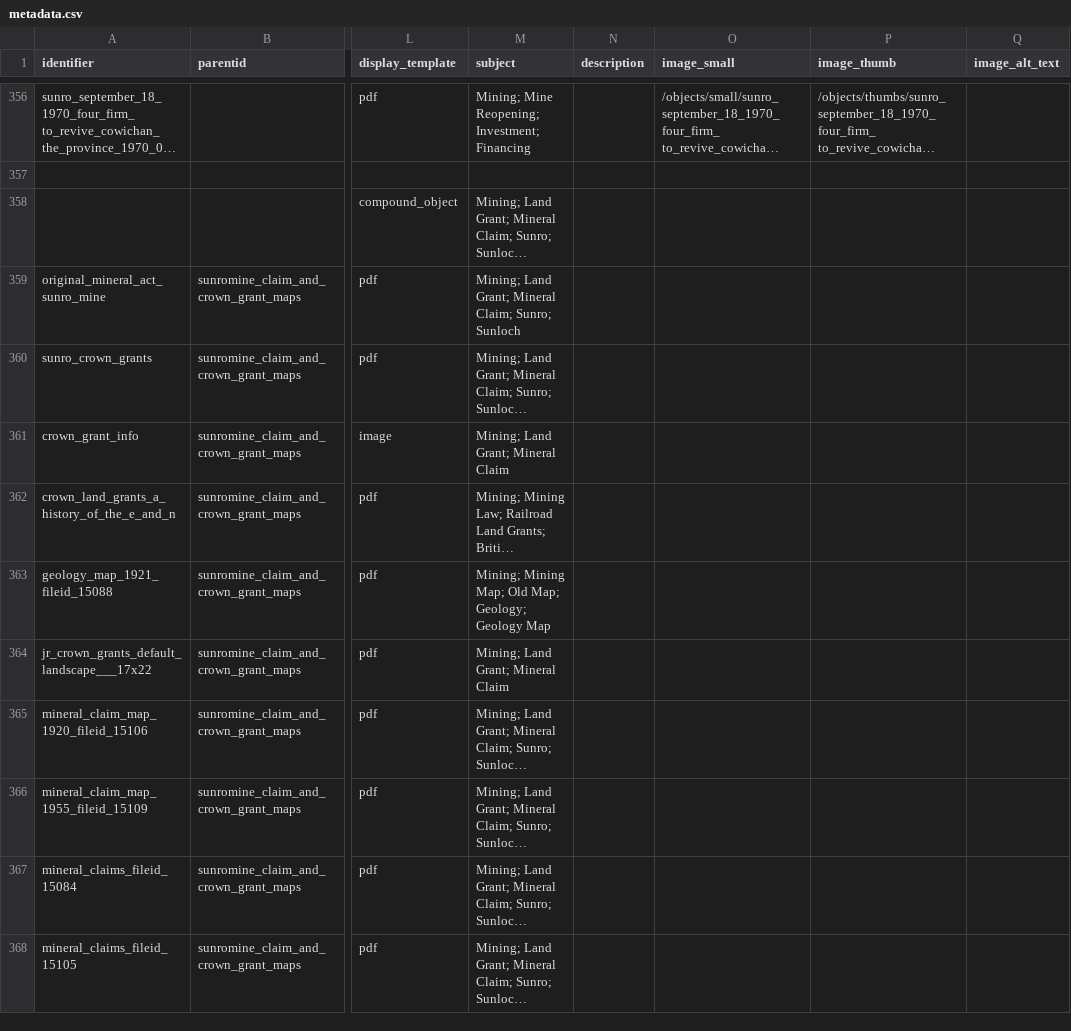
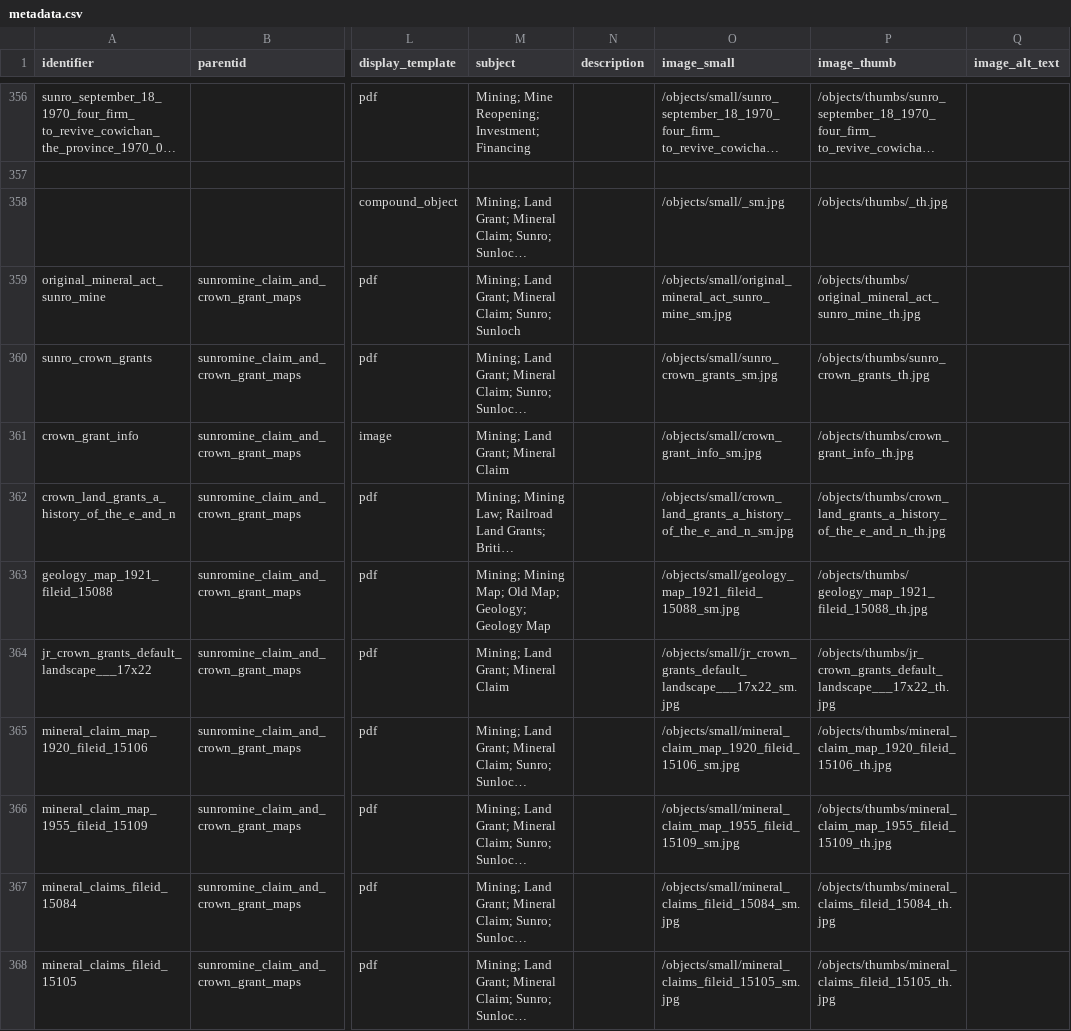
Before and after one commit to JRWA-Archive/JRWA-Archive, a CSV file: _data/metadata.csv, drawn as a sheet; only a part is shown, gaps mark what is left out; long unchanged cells end in …; the diff names each change by its address in the sheet, - before the commit and + after, or states it on an @@ line.

Commit message:
meta again

```diff
--- a/_data/metadata.csv
+++ b/_data/metadata.csv
-O358 (image_small): (empty)
+O358 (image_small): /objects/small/_sm.jpg
-P358 (image_thumb): (empty)
+P358 (image_thumb): /objects/thumbs/_th.jpg
-O359 (image_small): (empty)
+O359 (image_small): /objects/small/original_mineral_act_sunro_mine_sm.jpg
-P359 (image_thumb): (empty)
+P359 (image_thumb): /objects/thumbs/original_mineral_act_sunro_mine_th.jpg
-O360 (image_small): (empty)
+O360 (image_small): /objects/small/sunro_crown_grants_sm.jpg
-P360 (image_thumb): (empty)
+P360 (image_thumb): /objects/thumbs/sunro_crown_grants_th.jpg
-O361 (image_small): (empty)
+O361 (image_small): /objects/small/crown_grant_info_sm.jpg
-P361 (image_thumb): (empty)
+P361 (image_thumb): /objects/thumbs/crown_grant_info_th.jpg
-O362 (image_small): (empty)
+O362 (image_small): /objects/small/crown_land_grants_a_history_of_the_e_and_n_sm.jpg
-P362 (image_thumb): (empty)
+P362 (image_thumb): /objects/thumbs/crown_land_grants_a_history_of_the_e_and_n_th.jpg
-O363 (image_small): (empty)
+O363 (image_small): /objects/small/geology_map_1921_fileid_15088_sm.jpg
-P363 (image_thumb): (empty)
+P363 (image_thumb): /objects/thumbs/geology_map_1921_fileid_15088_th.jpg
-O364 (image_small): (empty)
+O364 (image_small): /objects/small/jr_crown_grants_default_landscape___17x22_sm.jpg
-P364 (image_thumb): (empty)
+P364 (image_thumb): /objects/thumbs/jr_crown_grants_default_landscape___17x22_th.jpg
-O365 (image_small): (empty)
+O365 (image_small): /objects/small/mineral_claim_map_1920_fileid_15106_sm.jpg
-P365 (image_thumb): (empty)
+P365 (image_thumb): /objects/thumbs/mineral_claim_map_1920_fileid_15106_th.jpg
-O366 (image_small): (empty)
+O366 (image_small): /objects/small/mineral_claim_map_1955_fileid_15109_sm.jpg
-P366 (image_thumb): (empty)
+P366 (image_thumb): /objects/thumbs/mineral_claim_map_1955_fileid_15109_th.jpg
-O367 (image_small): (empty)
+O367 (image_small): /objects/small/mineral_claims_fileid_15084_sm.jpg
-P367 (image_thumb): (empty)
+P367 (image_thumb): /objects/thumbs/mineral_claims_fileid_15084_th.jpg
-O368 (image_small): (empty)
+O368 (image_small): /objects/small/mineral_claims_fileid_15105_sm.jpg
-P368 (image_thumb): (empty)
+P368 (image_thumb): /objects/thumbs/mineral_claims_fileid_15105_th.jpg
```
